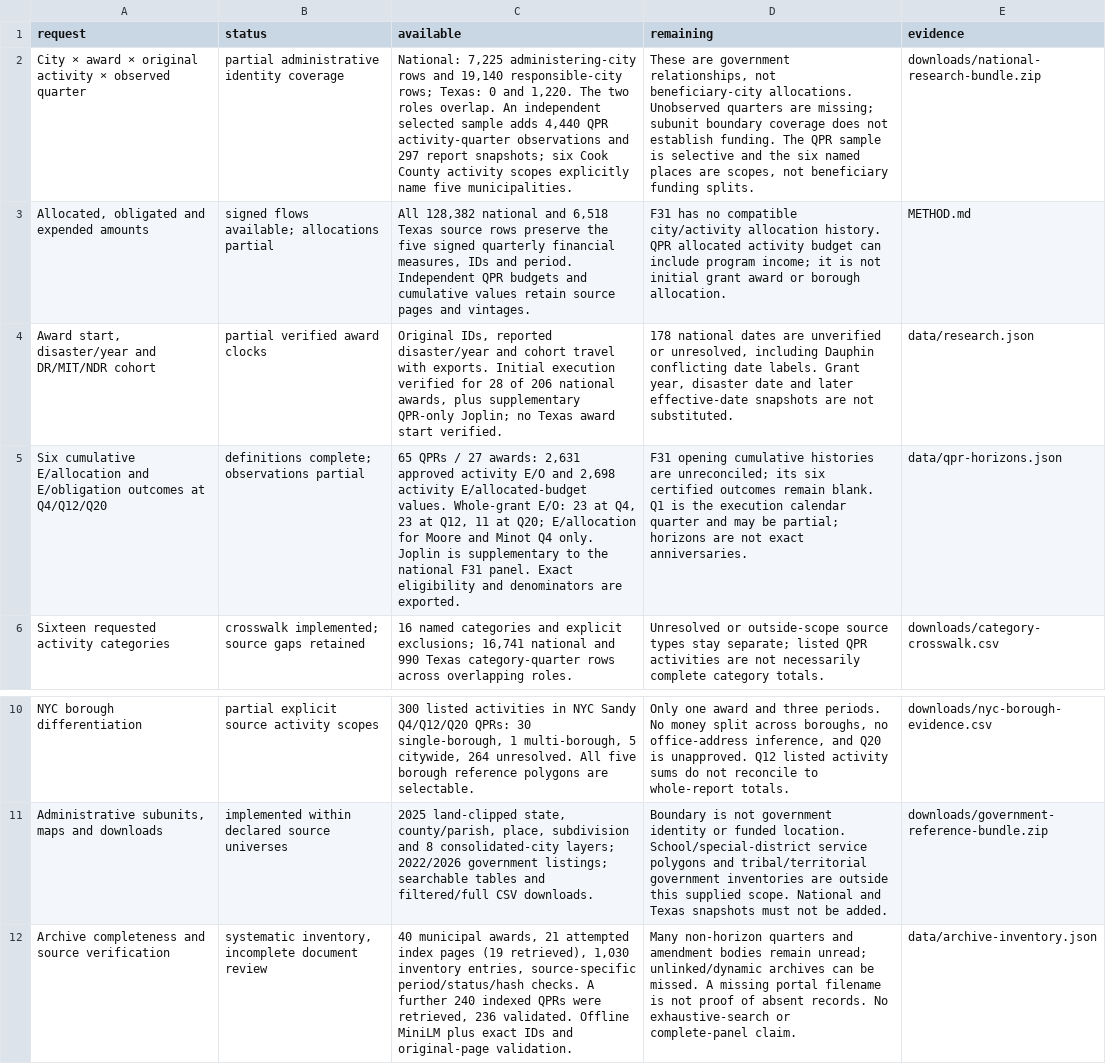
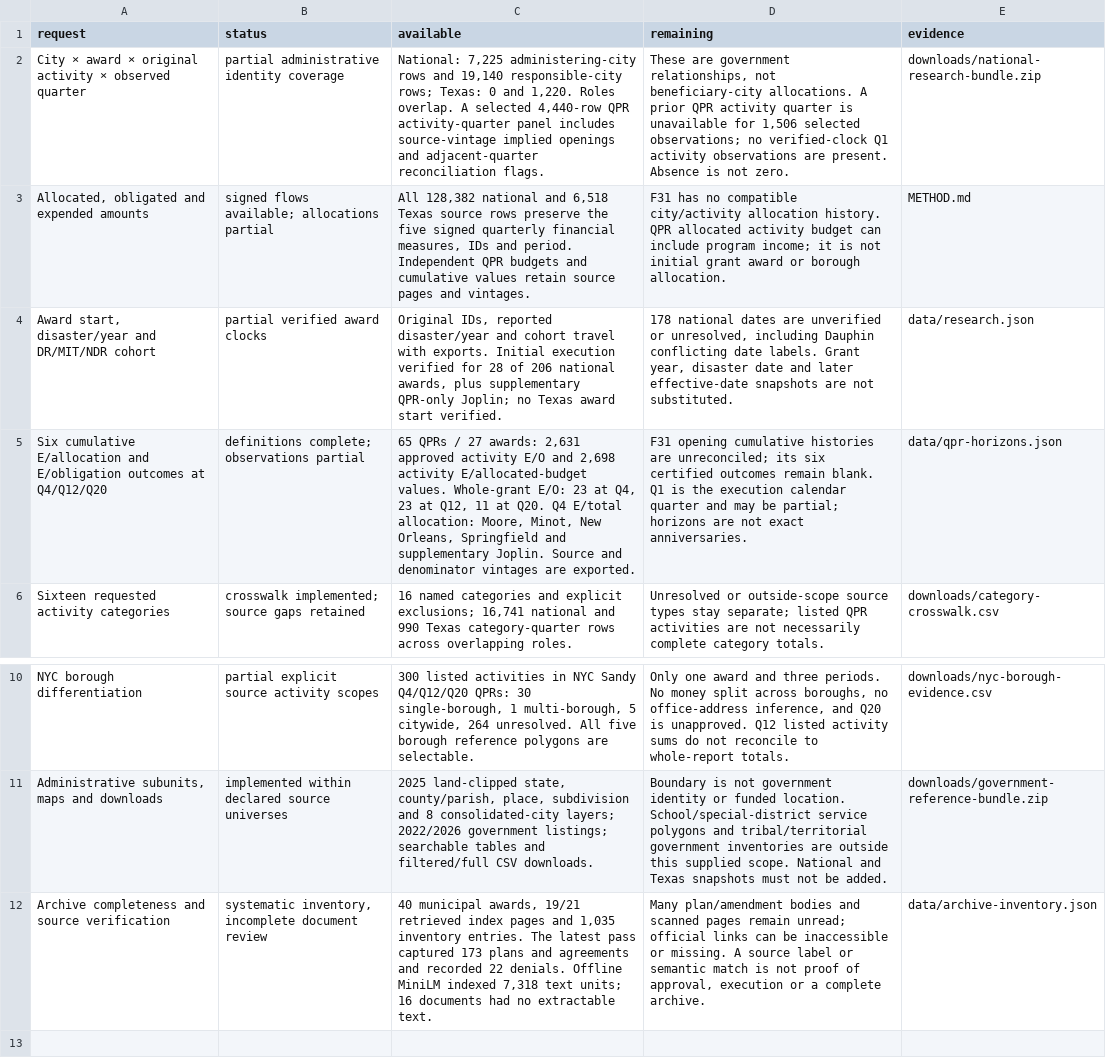
Before and after one commit to CECREH/cdbg-dr-atlas, a CSV file: downloads/requirements-coverage.csv, drawn as a sheet; only a part is shown, gaps mark what is left out; the diff names each change by its address in the sheet, - before the commit and + after, or states it on an @@ line.

Commit message:
Add source archive findings and quarterly continuity panel

```diff
--- a/downloads/requirements-coverage.csv
+++ b/downloads/requirements-coverage.csv
-C2 (available): …and 1,220. The two roles overlap. An independent selected sample adds 4,440 QPR activity-quarter observations and 297 report snapshots; six Cook County activity scopes explicitly name five municipalities.
+C2 (available): …and 1,220. Roles overlap. A selected 4,440-row QPR activity-quarter panel includes source-vintage implied openings and adjacent-quarter reconciliation flags.
-D2 (remaining): …beneficiary-city allocations. Unobserved quarters are missing; subunit boundary coverage does not establish funding. The QPR sample is selective and the six named places are scopes, not beneficiary funding splits.
+D2 (remaining): …beneficiary-city allocations. A prior QPR activity quarter is unavailable for 1,506 selected observations; no verified-clock Q1 activity observations are present. Absence is not zero.
-C5 (available): …11 at Q20; E/allocation for Moore and Minot Q4 only. Joplin is supplementary to the national F31 panel. Exact eligibility and denominators are exported.
+C5 (available): …11 at Q20. Q4 E/total allocation: Moore, Minot, New Orleans, Springfield and supplementary Joplin. Source and denominator vintages are exported.
-C12 (available): …municipal awards, 21 attempted index pages (19 retrieved), 1,030 inventory entries, source-specific period/status/hash checks. A further 240 indexed QPRs were retrieved, 236 validated. Offline MiniLM plus exact IDs and original-page validation.
+C12 (available): …municipal awards, 19/21 retrieved index pages and 1,035 inventory entries. The latest pass captured 173 plans and agreements and recorded 22 denials. Offline MiniLM indexed 7,318 text units; 16 documents had no extractable text.
-D12 (remaining): Many non-horizon quarters and amendment bodies remain unread; unlinked/dynamic archives can be missed. A missing portal filename is not proof of absent records. No exhaustive-search or complete-panel claim.
+D12 (remaining): Many plan/amendment bodies and scanned pages remain unread; official links can be inaccessible or missing. A source label or semantic match is not proof of approval, execution or a complete archive.
```
Also changed, not shown: 19 other files.
